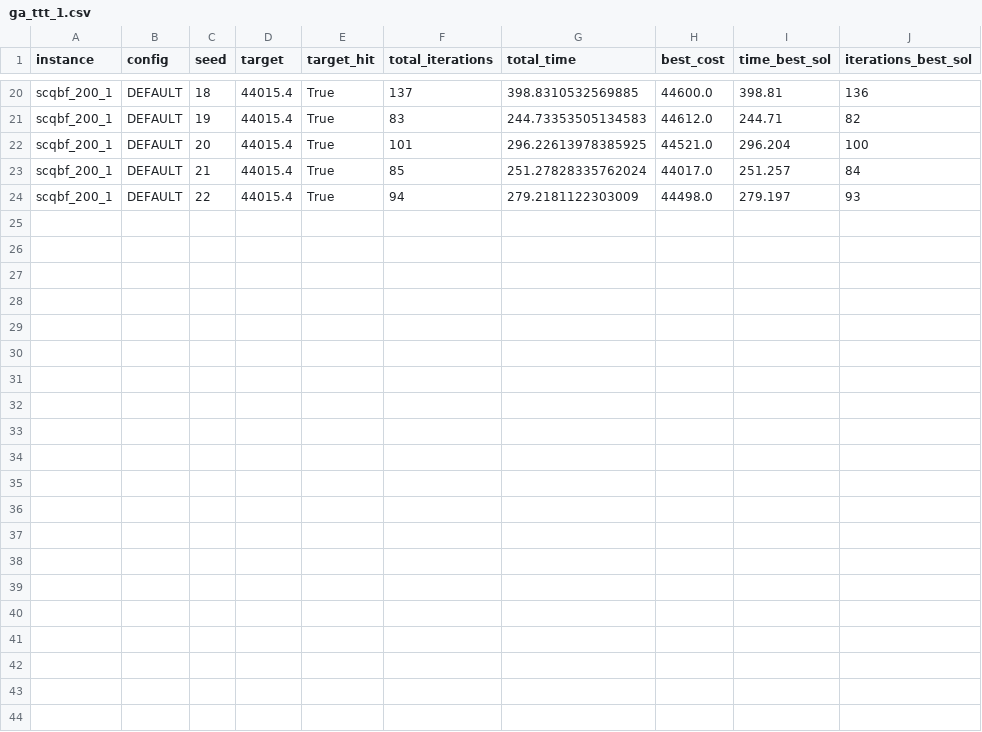
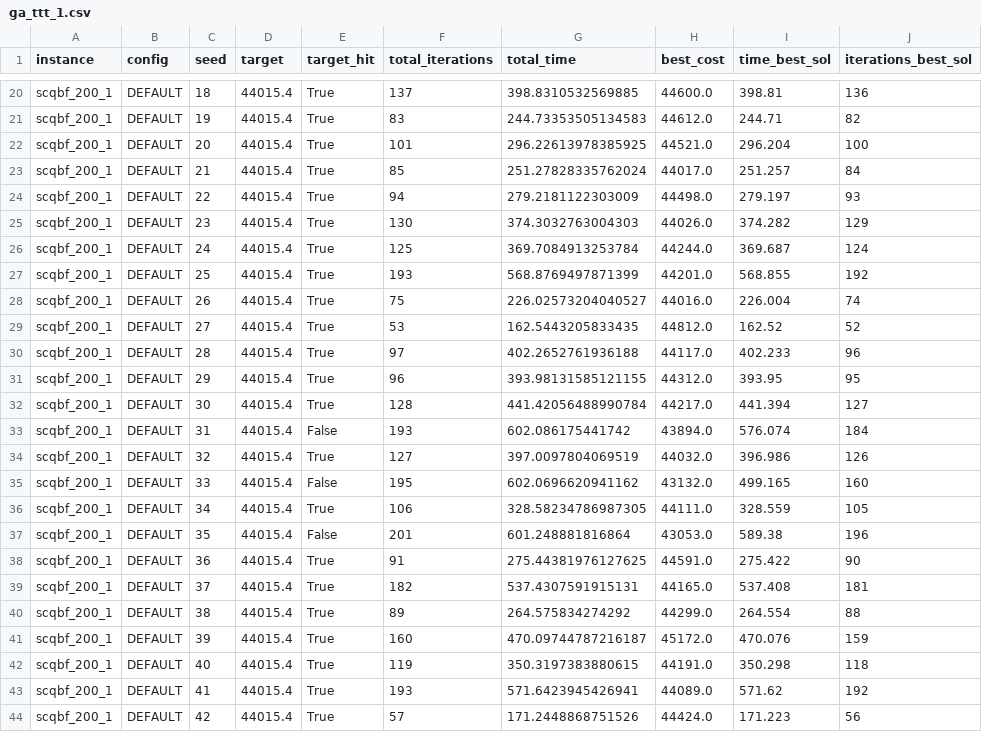
Before and after one commit to GabrielleBarbosa/mo824-maxscqbf-algorithms-perf, a CSV file: results/ga_ttt_1.csv, drawn as a sheet; only a part is shown, gaps mark what is left out; the diff names each change by its address in the sheet, - before the commit and + after, or states it on an @@ line.

```diff
--- a/results/ga_ttt_1.csv
+++ b/results/ga_ttt_1.csv
+row 25: scqbf_200_1 | DEFAULT | 23 | 44015.4 | True | 130 | 374.3032763004303 | 44026.0 | 374.282 | 129
+row 26: scqbf_200_1 | DEFAULT | 24 | 44015.4 | True | 125 | 369.7084913253784 | 44244.0 | 369.687 | 124
+row 27: scqbf_200_1 | DEFAULT | 25 | 44015.4 | True | 193 | 568.8769497871399 | 44201.0 | 568.855 | 192
+row 28: scqbf_200_1 | DEFAULT | 26 | 44015.4 | True | 75 | 226.02573204040527 | 44016.0 | 226.004 | 74
+row 29: scqbf_200_1 | DEFAULT | 27 | 44015.4 | True | 53 | 162.5443205833435 | 44812.0 | 162.52 | 52
+row 30: scqbf_200_1 | DEFAULT | 28 | 44015.4 | True | 97 | 402.2652761936188 | 44117.0 | 402.233 | 96
+row 31: scqbf_200_1 | DEFAULT | 29 | 44015.4 | True | 96 | 393.98131585121155 | 44312.0 | 393.95 | 95
+row 32: scqbf_200_1 | DEFAULT | 30 | 44015.4 | True | 128 | 441.42056488990784 | 44217.0 | 441.394 | 127
+row 33: scqbf_200_1 | DEFAULT | 31 | 44015.4 | False | 193 | 602.086175441742 | 43894.0 | 576.074 | 184
+row 34: scqbf_200_1 | DEFAULT | 32 | 44015.4 | True | 127 | 397.0097804069519 | 44032.0 | 396.986 | 126
+row 35: scqbf_200_1 | DEFAULT | 33 | 44015.4 | False | 195 | 602.0696620941162 | 43132.0 | 499.165 | 160
+row 36: scqbf_200_1 | DEFAULT | 34 | 44015.4 | True | 106 | 328.58234786987305 | 44111.0 | 328.559 | 105
+row 37: scqbf_200_1 | DEFAULT | 35 | 44015.4 | False | 201 | 601.248881816864 | 43053.0 | 589.38 | 196
+row 38: scqbf_200_1 | DEFAULT | 36 | 44015.4 | True | 91 | 275.44381976127625 | 44591.0 | 275.422 | 90
+row 39: scqbf_200_1 | DEFAULT | 37 | 44015.4 | True | 182 | 537.4307591915131 | 44165.0 | 537.408 | 181
+row 40: scqbf_200_1 | DEFAULT | 38 | 44015.4 | True | 89 | 264.575834274292 | 44299.0 | 264.554 | 88
+row 41: scqbf_200_1 | DEFAULT | 39 | 44015.4 | True | 160 | 470.09744787216187 | 45172.0 | 470.076 | 159
+row 42: scqbf_200_1 | DEFAULT | 40 | 44015.4 | True | 119 | 350.3197383880615 | 44191.0 | 350.298 | 118
+row 43: scqbf_200_1 | DEFAULT | 41 | 44015.4 | True | 193 | 571.6423945426941 | 44089.0 | 571.62 | 192
+row 44: scqbf_200_1 | DEFAULT | 42 | 44015.4 | True | 57 | 171.2448868751526 | 44424.0 | 171.223 | 56
```
Also changed, not shown: results/ga_ttt_2.csv, results/ga_ttt_3.csv, 5 other files.
